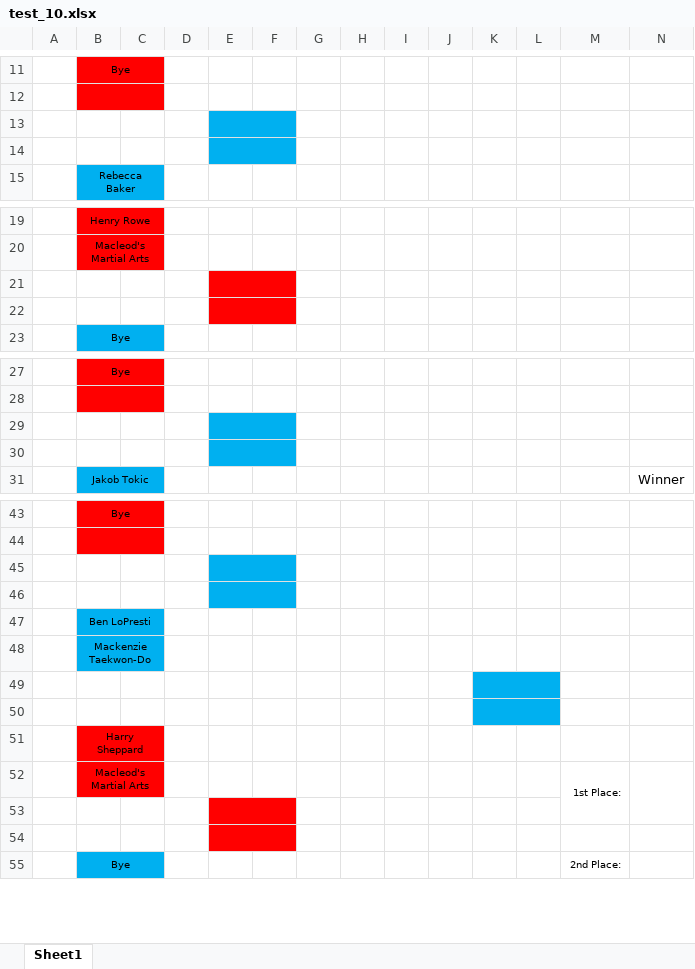
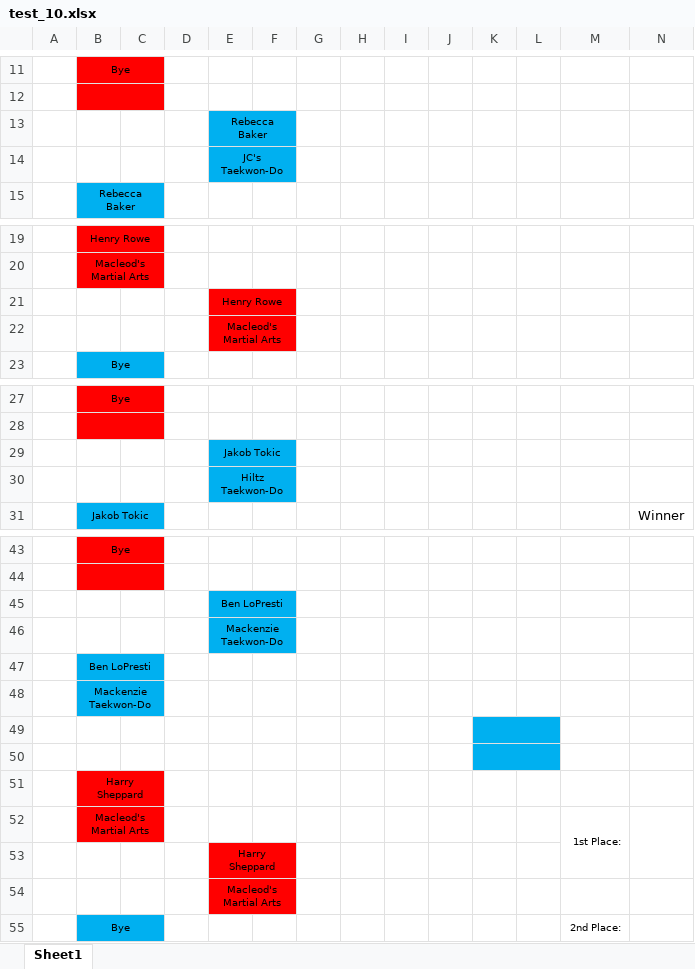
Before and after one commit to saoneil/single_elimination_tree_generator, an Excel workbook: refined_divisions/test_10.xlsx, sheet Sheet1, drawn as a sheet; only a part is shown, gaps mark what is left out; values as stored, in another font and other column widths than the file's, no borders; the diff covers the shown part only; the diff names each change by its address in the sheet, - before the commit and + after, or states it on an @@ line.

```diff
--- a/refined_divisions/test_10.xlsx (sheet Sheet1)
+++ b/refined_divisions/test_10.xlsx (sheet Sheet1)
-E13: (empty)
+E13: Rebecca Baker
-E14: (empty)
+E14: JC's Taekwon-Do
-E21: (empty)
+E21: Henry Rowe
-E22: (empty)
+E22: Macleod's Martial Arts
-E29: (empty)
+E29: Jakob Tokic
-E30: (empty)
+E30: Hiltz Taekwon-Do
-E45: (empty)
+E45: Ben LoPresti
-E46: (empty)
+E46: Mackenzie Taekwon-Do
-E53: (empty)
+E53: Harry Sheppard
-E54: (empty)
+E54: Macleod's Martial Arts
```
Also changed, not shown: 2 edited cells elsewhere in this sheet, refined_divisions/test_19.xlsx, refined_divisions/test_20.xlsx, 18 other files.
